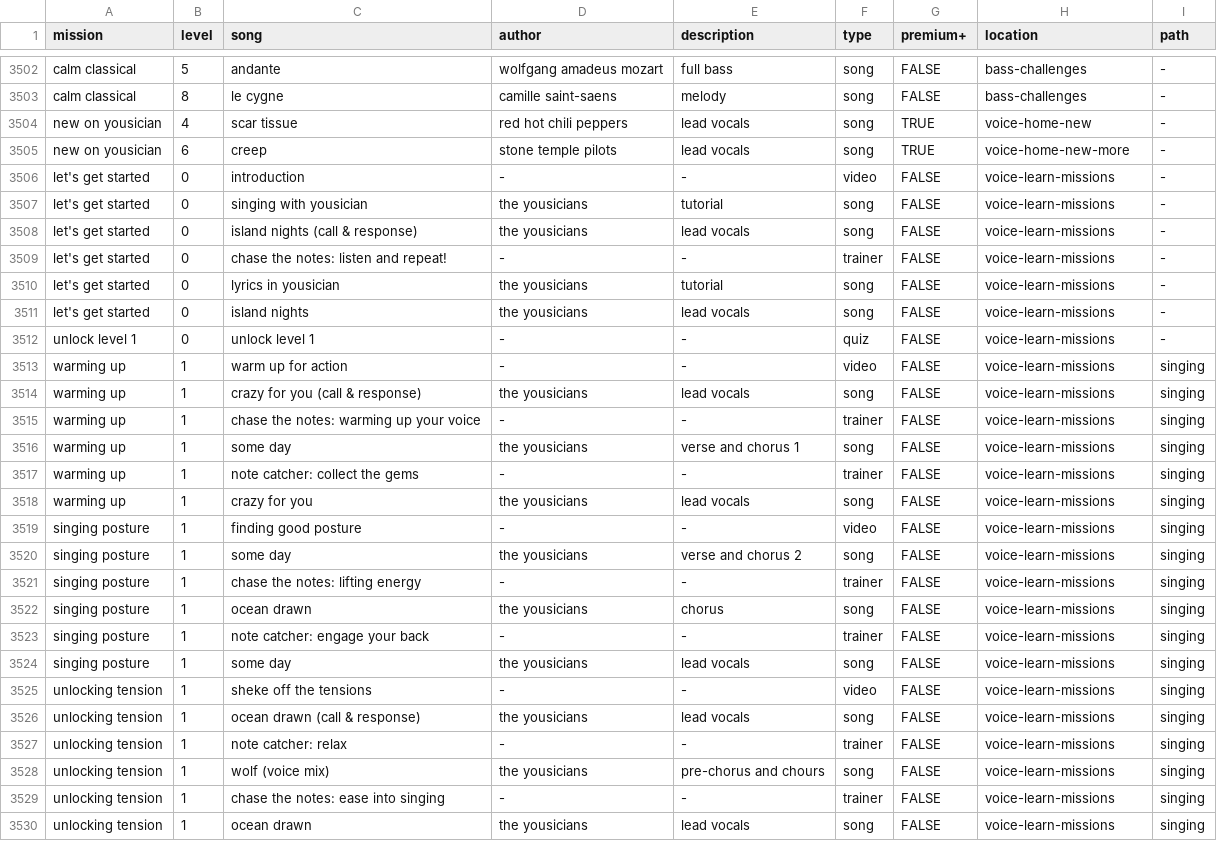
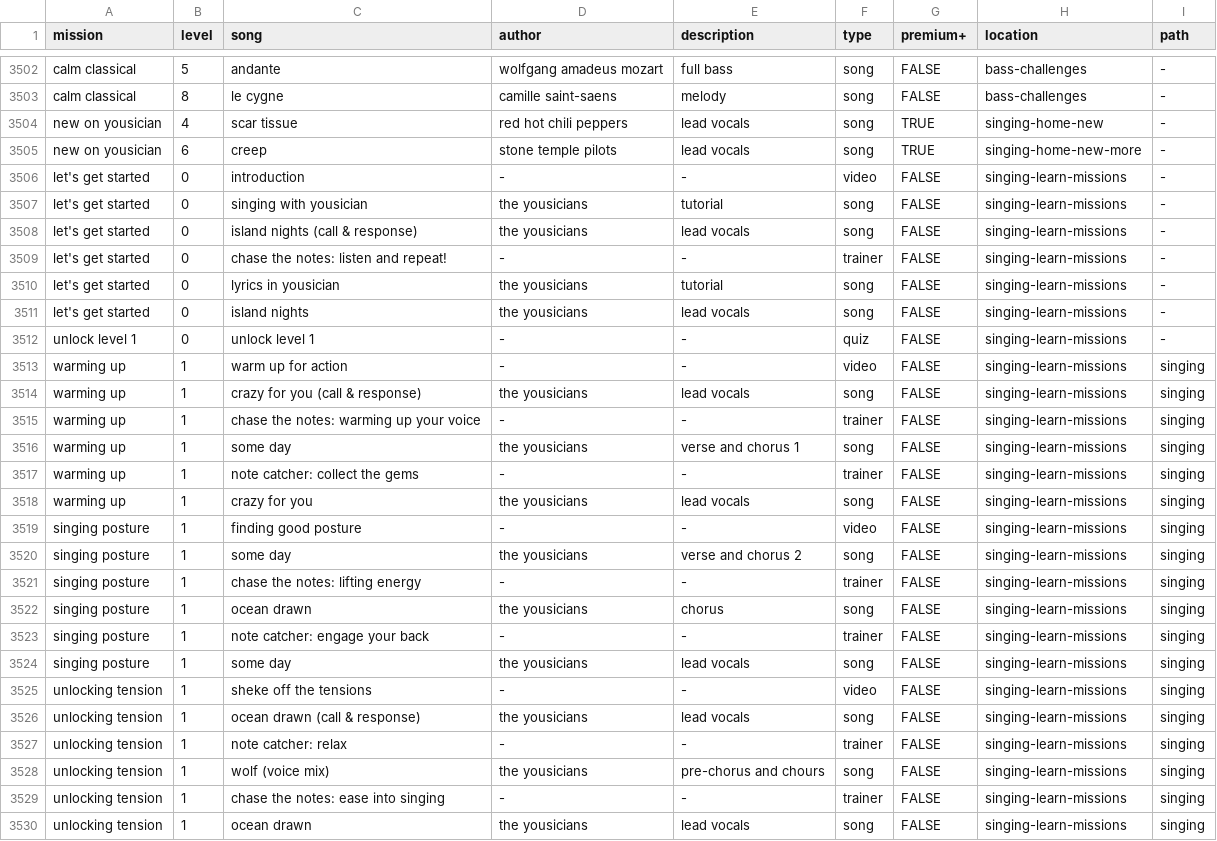
Before and after one commit to zeljkofilipin/yousician, a CSV file: yousician.csv, drawn as a sheet; only a part is shown, gaps mark what is left out; the diff covers the shown part only.

Commit message:
Rename voice to singing

```diff
--- a/yousician.csv
+++ b/yousician.csv
@@ -3503,28 +3503,28 @@ calm classical,5,andante,wolfgang amadeus mozart,full bass,song,FALSE,bass-chall
 calm classical,8,le cygne,camille saint-saens,melody,song,FALSE,bass-challenges,-
-new on yousician,4,scar tissue,red hot chili peppers,lead vocals,song,TRUE,voice-home-new,-
-new on yousician,6,creep,stone temple pilots,lead vocals,song,TRUE,voice-home-new-more,-
-let's get started,0,introduction,-,-,video,FALSE,voice-learn-missions,-
-let's get started,0,singing with yousician,the yousicians,tutorial,song,FALSE,voice-learn-missions,-
-let's get started,0,island nights (call & response),the yousicians,lead vocals,song,FALSE,voice-learn-missions,-
-let's get started,0,chase the notes: listen and repeat!,-,-,trainer,FALSE,voice-learn-missions,-
-let's get started,0,lyrics in yousician,the yousicians,tutorial,song,FALSE,voice-learn-missions,-
-let's get started,0,island nights,the yousicians,lead vocals,song,FALSE,voice-learn-missions,-
-unlock level 1,0,unlock level 1,-,-,quiz,FALSE,voice-learn-missions,-
-warming up,1,warm up for action,-,-,video,FALSE,voice-learn-missions,singing
-warming up,1,crazy for you (call & response),the yousicians,lead vocals,song,FALSE,voice-learn-missions,singing
-warming up,1,chase the notes: warming up your voice,-,-,trainer,FALSE,voice-learn-missions,singing
-warming up,1,some day,the yousicians,verse and chorus 1,song,FALSE,voice-learn-missions,singing
-warming up,1,note catcher: collect the gems,-,-,trainer,FALSE,voice-learn-missions,singing
-warming up,1,crazy for you,the yousicians,lead vocals,song,FALSE,voice-learn-missions,singing
-singing posture,1,finding good posture,-,-,video,FALSE,voice-learn-missions,singing
-singing posture,1,some day,the yousicians,verse and chorus 2,song,FALSE,voice-learn-missions,singing
-singing posture,1,chase the notes: lifting energy,-,-,trainer,FALSE,voice-learn-missions,singing
-singing posture,1,ocean drawn,the yousicians,chorus,song,FALSE,voice-learn-missions,singing
-singing posture,1,note catcher: engage your back,-,-,trainer,FALSE,voice-learn-missions,singing
-singing posture,1,some day,the yousicians,lead vocals,song,FALSE,voice-learn-missions,singing
-unlocking tension,1,sheke off the tensions,-,-,video,FALSE,voice-learn-missions,singing
-unlocking tension,1,ocean drawn (call & response),the yousicians,lead vocals,song,FALSE,voice-learn-missions,singing
-unlocking tension,1,note catcher: relax,-,-,trainer,FALSE,voice-learn-missions,singing
-unlocking tension,1,wolf (voice mix),the yousicians,pre-chorus and chours,song,FALSE,voice-learn-missions,singing
-unlocking tension,1,chase the notes: ease into singing,-,-,trainer,FALSE,voice-learn-missions,singing
-unlocking tension,1,ocean drawn,the yousicians,lead vocals,song,FALSE,voice-learn-missions,singing
+new on yousician,4,scar tissue,red hot chili peppers,lead vocals,song,TRUE,singing-home-new,-
+new on yousician,6,creep,stone temple pilots,lead vocals,song,TRUE,singing-home-new-more,-
+let's get started,0,introduction,-,-,video,FALSE,singing-learn-missions,-
+let's get started,0,singing with yousician,the yousicians,tutorial,song,FALSE,singing-learn-missions,-
+let's get started,0,island nights (call & response),the yousicians,lead vocals,song,FALSE,singing-learn-missions,-
+let's get started,0,chase the notes: listen and repeat!,-,-,trainer,FALSE,singing-learn-missions,-
+let's get started,0,lyrics in yousician,the yousicians,tutorial,song,FALSE,singing-learn-missions,-
+let's get started,0,island nights,the yousicians,lead vocals,song,FALSE,singing-learn-missions,-
+unlock level 1,0,unlock level 1,-,-,quiz,FALSE,singing-learn-missions,-
+warming up,1,warm up for action,-,-,video,FALSE,singing-learn-missions,singing
+warming up,1,crazy for you (call & response),the yousicians,lead vocals,song,FALSE,singing-learn-missions,singing
+warming up,1,chase the notes: warming up your voice,-,-,trainer,FALSE,singing-learn-missions,singing
+warming up,1,some day,the yousicians,verse and chorus 1,song,FALSE,singing-learn-missions,singing
+warming up,1,note catcher: collect the gems,-,-,trainer,FALSE,singing-learn-missions,singing
+warming up,1,crazy for you,the yousicians,lead vocals,song,FALSE,singing-learn-missions,singing
+singing posture,1,finding good posture,-,-,video,FALSE,singing-learn-missions,singing
+singing posture,1,some day,the yousicians,verse and chorus 2,song,FALSE,singing-learn-missions,singing
+singing posture,1,chase the notes: lifting energy,-,-,trainer,FALSE,singing-learn-missions,singing
+singing posture,1,ocean drawn,the yousicians,chorus,song,FALSE,singing-learn-missions,singing
+singing posture,1,note catcher: engage your back,-,-,trainer,FALSE,singing-learn-missions,singing
+singing posture,1,some day,the yousicians,lead vocals,song,FALSE,singing-learn-missions,singing
+unlocking tension,1,sheke off the tensions,-,-,video,FALSE,singing-learn-missions,singing
+unlocking tension,1,ocean drawn (call & response),the yousicians,lead vocals,song,FALSE,singing-learn-missions,singing
+unlocking tension,1,note catcher: relax,-,-,trainer,FALSE,singing-learn-missions,singing
+unlocking tension,1,wolf (voice mix),the yousicians,pre-chorus and chours,song,FALSE,singing-learn-missions,singing
+unlocking tension,1,chase the notes: ease into singing,-,-,trainer,FALSE,singing-learn-missions,singing
+unlocking tension,1,ocean drawn,the yousicians,lead vocals,song,FALSE,singing-learn-missions,singing
```
Also changed, not shown: 151 edited cells elsewhere in this file.
